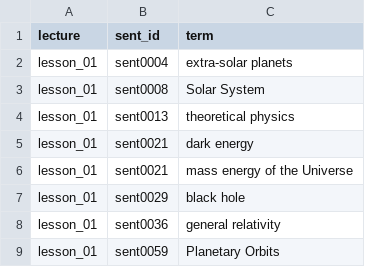
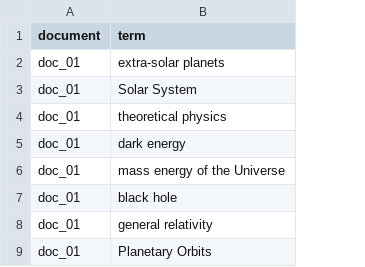
Before and after one commit to lilyluo7412/nlp-final-project-group2, a TSV file: data/gold_standard/gold_standard.tsv, drawn as a sheet; only a part is shown; removed rows and columns are numbered as before the commit, all else as after; the diff names each change by its address in the sheet, - before the commit and + after, or states it on an @@ line.

Commit message:
revised gold standards

```diff
--- a/data/gold_standard/gold_standard.tsv
+++ b/data/gold_standard/gold_standard.tsv
-column A (lecture), rows 2-9: all lesson_01
-column B (sent_id), rows 2-9: sent0004 | sent0008 | sent0013 | sent0021 | sent0021 | sent0029 | sent0036 | sent0059
+column A (document), rows 2-9: all doc_01
```
